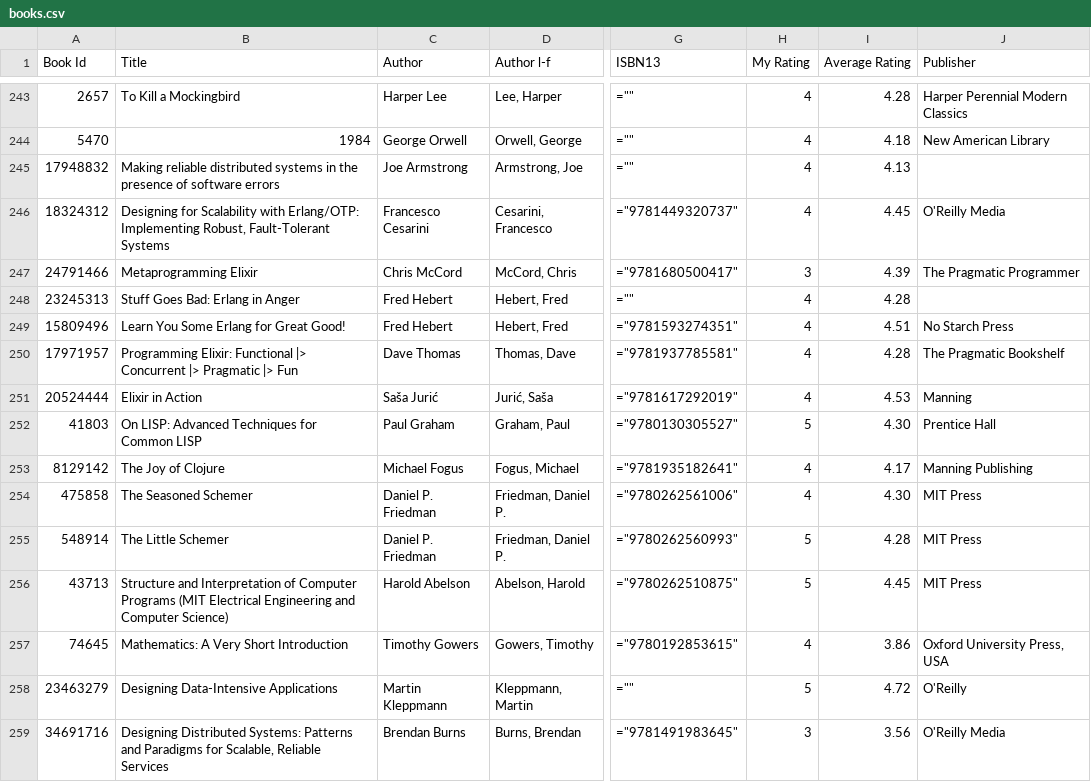
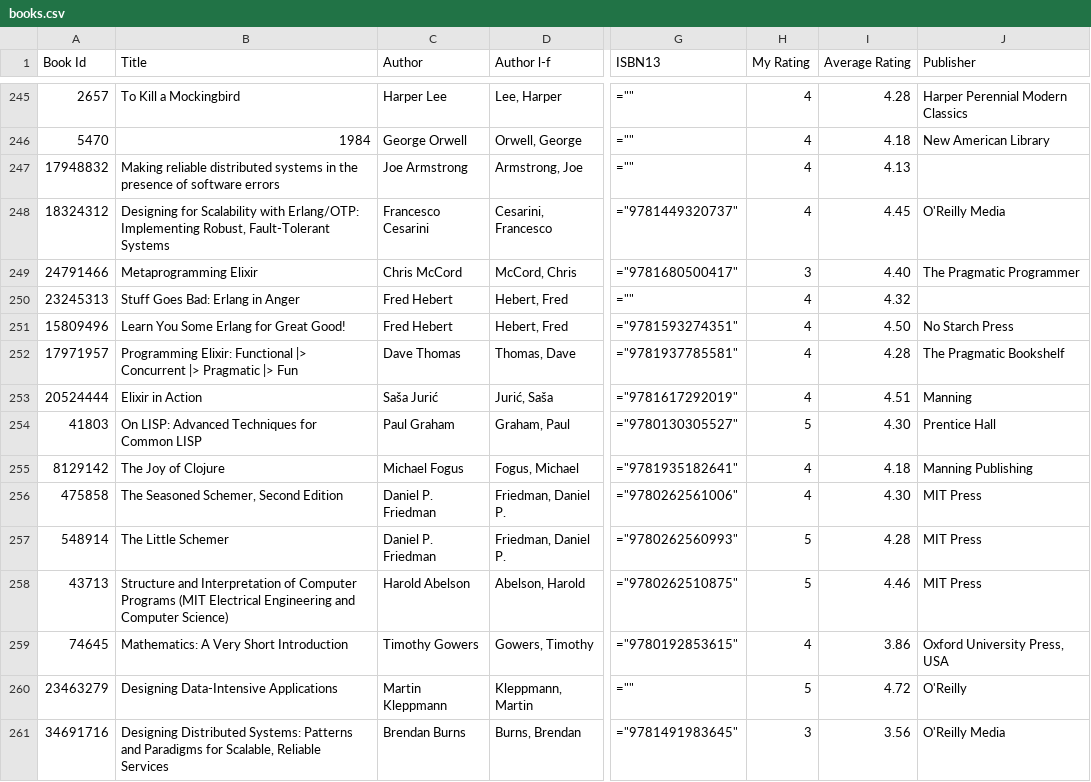
Before and after one commit to ananthakumaran/ananthakumaran.github.com, a CSV file: books.csv, drawn as a sheet; only a part is shown, gaps mark what is left out; addresses are those after the commit; the diff covers the shown part only; the diff names each change by its address in the sheet, - before the commit and + after, or states it on an @@ line.

Commit message:
update books

```diff
--- a/books.csv
+++ b/books.csv
-I249 (Average Rating): 4.39
+I249 (Average Rating): 4.40
-I250 (Average Rating): 4.28
+I250 (Average Rating): 4.32
-I251 (Average Rating): 4.51
+I251 (Average Rating): 4.50
-I253 (Average Rating): 4.53
+I253 (Average Rating): 4.51
-I255 (Average Rating): 4.17
+I255 (Average Rating): 4.18
-B256 (Title): The Seasoned Schemer
+B256 (Title): The Seasoned Schemer, Second Edition
-I258 (Average Rating): 4.45
+I258 (Average Rating): 4.46
```
Also changed, not shown: 2 added rows and 62 edited cells elsewhere in this file, 4 other files.
